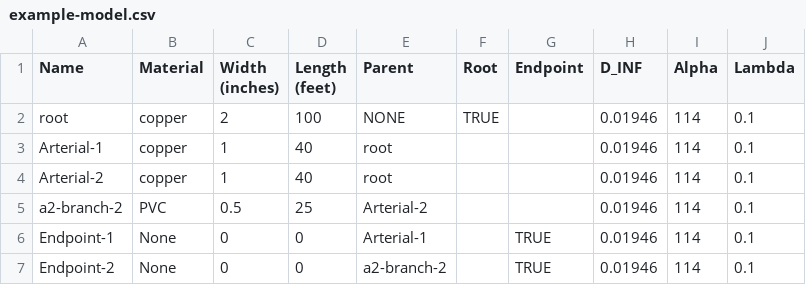
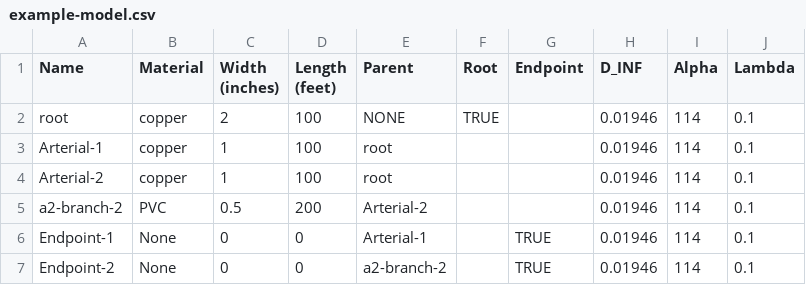
Before and after one commit to aidanmgriffin/Pipesim-App, a CSV file: examples/build-simulation-examples/docexample/example-model.csv, drawn as a sheet.

```diff
--- a/examples/build-simulation-examples/docexample/example-model.csv
+++ b/examples/build-simulation-examples/docexample/example-model.csv
@@ -2,5 +2,5 @@ Name,Material,Width (inches),Length (feet),Parent,Root,Endpoint,D_INF,Alpha,Lamb
 root,copper,2,100,NONE,TRUE,,0.01946,114,0.1
-Arterial-1,copper,1,40,root,,,0.01946,114,0.1
-Arterial-2,copper,1,40,root,,,0.01946,114,0.1
-a2-branch-2,PVC,0.5,25,Arterial-2,,,0.01946,114,0.1
+Arterial-1,copper,1,100,root,,,0.01946,114,0.1
+Arterial-2,copper,1,100,root,,,0.01946,114,0.1
+a2-branch-2,PVC,0.5,200,Arterial-2,,,0.01946,114,0.1
 Endpoint-1,None,0,0,Arterial-1,,TRUE,0.01946,114,0.1
```
Also changed, not shown: examples/build-simulation-examples/docexample/example-preset.csv, 2 other files.
